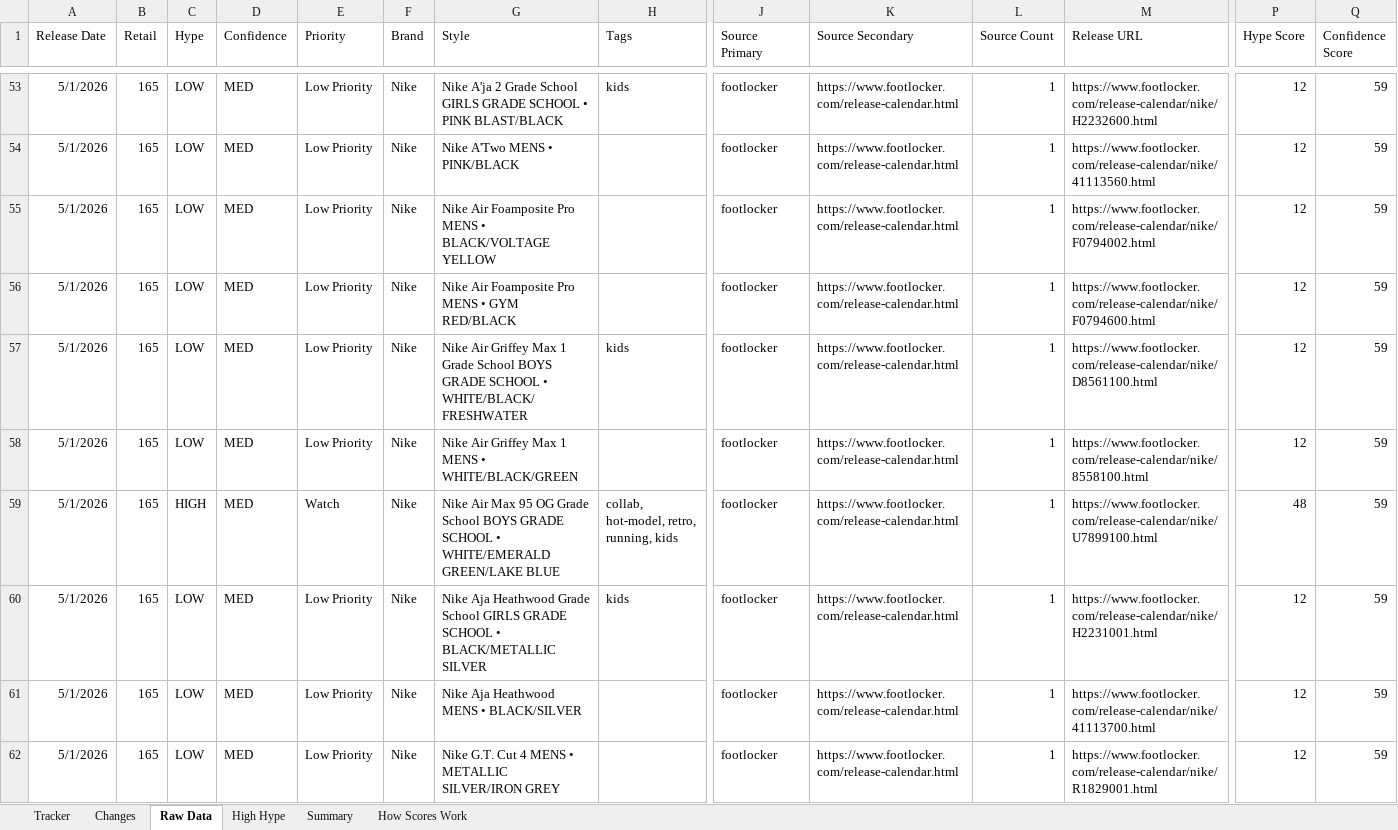
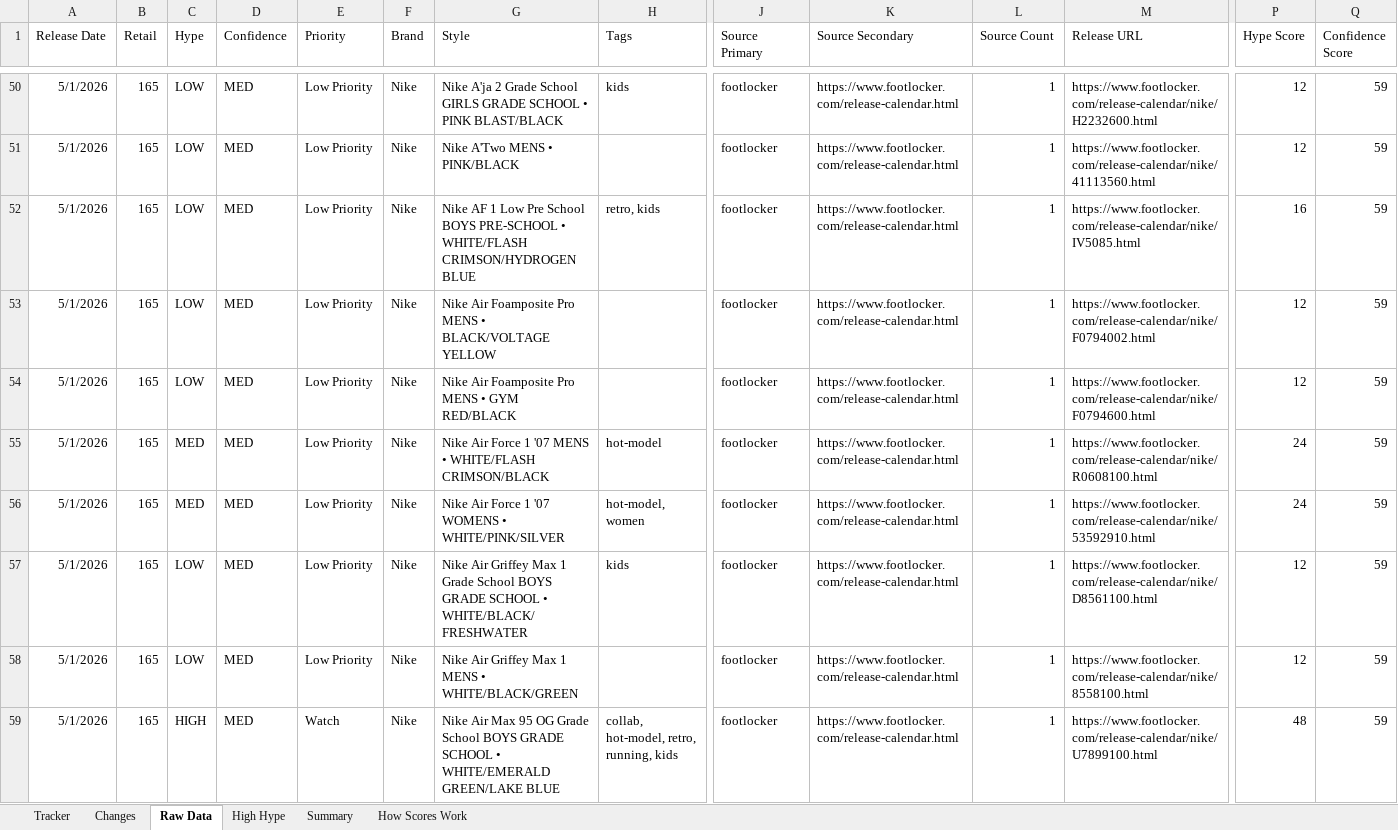
Before and after one commit to lordnader2002-sudo/Sneaker_Release_Tracker, an Excel workbook: output/monthly_tracker.xlsx, sheet Raw Data, drawn as a sheet; only a part is shown, gaps mark what is left out; the shorter side is filled out with more unchanged rows; values as stored, in another font and other column widths than the file's, no borders; rows hold the shown columns only; the diff covers the shown part only; the diff names each change by its address in the sheet, - before the commit and + after, or states it on an @@ line.

```diff
--- a/output/monthly_tracker.xlsx (sheet Raw Data)
+++ b/output/monthly_tracker.xlsx (sheet Raw Data)
+row 52: 5/1/2026 | 165 | LOW | MED | Low Priority | Nike | Nike AF 1 Low Pre School BOYS PRE-SCHOOL • WHITE/FLASH CRIMSON/HYDROGEN BLUE | retro, kids | footlocker | https://www.footlocker.com/release-calendar.html | 1 | https://www.footlocker.com/release-calendar/nike/IV5085.html | 16 | 59
+row 55: 5/1/2026 | 165 | MED | MED | Low Priority | Nike | Nike Air Force 1 '07 MENS • WHITE/FLASH CRIMSON/BLACK | hot-model | footlocker | https://www.footlocker.com/release-calendar.html | 1 | https://www.footlocker.com/release-calendar/nike/R0608100.html | 24 | 59
+row 56: 5/1/2026 | 165 | MED | MED | Low Priority | Nike | Nike Air Force 1 '07 WOMENS • WHITE/PINK/SILVER | hot-model, women | footlocker | https://www.footlocker.com/release-calendar.html | 1 | https://www.footlocker.com/release-calendar/nike/53592910.html | 24 | 59
```
Also changed, not shown: 6 added rows, 3 removed rows and 17 edited cells elsewhere in this sheet, sheet Tracker, sheet Changes, sheet Summary, 6 other files.
